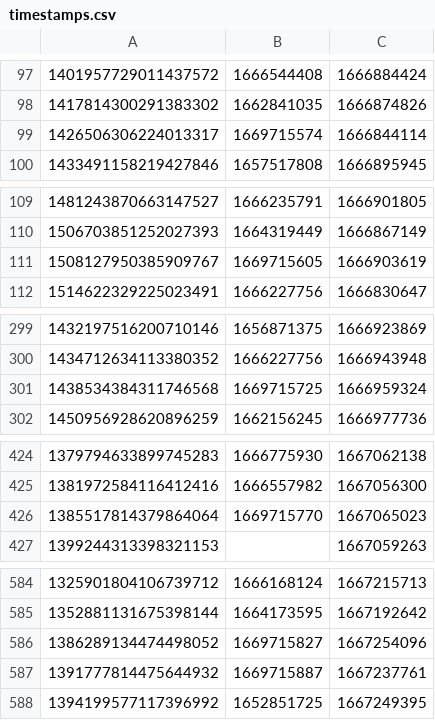
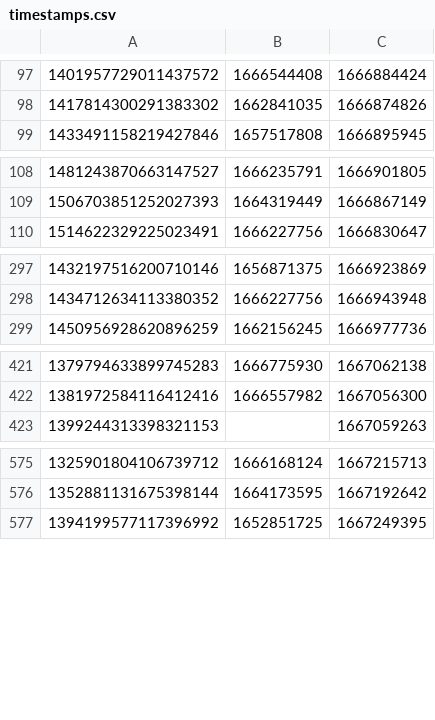
Before and after one commit to travisbrown/unsuspensions, a CSV file: data/timestamps.csv, drawn as a sheet; only a part is shown, gaps mark what is left out; the diff covers the shown part only; the diff names each change by its address in the sheet, - before the commit and + after, or states it on an @@ line.

```diff
--- a/data/timestamps.csv
+++ b/data/timestamps.csv
-row 99: 1426506306224013317 | 1669715574 | 1666844114
-row 111: 1508127950385909767 | 1669715605 | 1666903619
-row 301: 1438534384311746568 | 1669715725 | 1666959324
-row 426: 1385517814379864064 | 1669715770 | 1667065023
-row 586: 1386289134474498052 | 1669715827 | 1667254096
-row 587: 1391777814475644932 | 1669715887 | 1667237761
```
Also changed, not shown: 13 removed rows elsewhere in this file, 2 other files.
